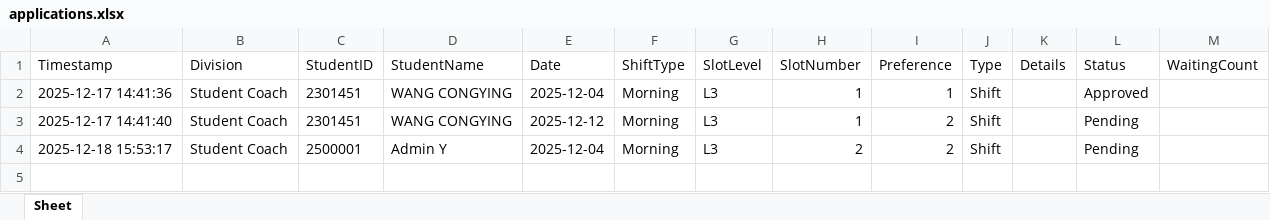
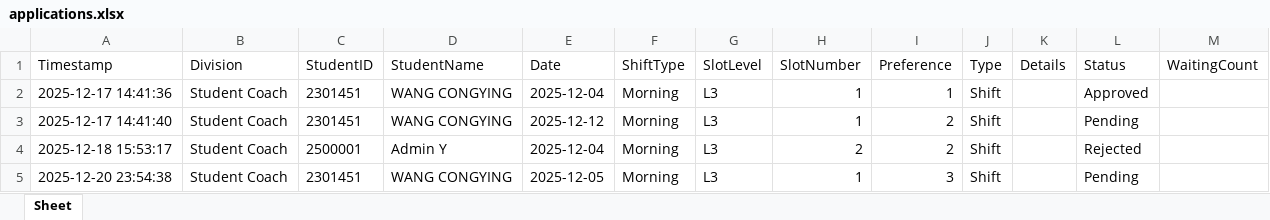
Before and after one commit to cyinggg/POD_StudentTalentWeb, an Excel workbook: data/applications.xlsx, sheet Sheet, drawn as a sheet; values as stored, in another font and other column widths than the file's, no borders; the diff names each change by its address in the sheet, - before the commit and + after, or states it on an @@ line.

```diff
--- a/data/applications.xlsx (sheet Sheet)
+++ b/data/applications.xlsx (sheet Sheet)
-L4 (Status): Pending
+L4 (Status): Rejected
+row 5: 2025-12-20 23:54:38 | Student Coach | 2301451 | WANG CONGYING | 2025-12-05 | Morning | L3 | 1 | 3 | Shift |  | Pending
```
Also changed, not shown: data/StudentCoach.xlsx, 14 other files.
